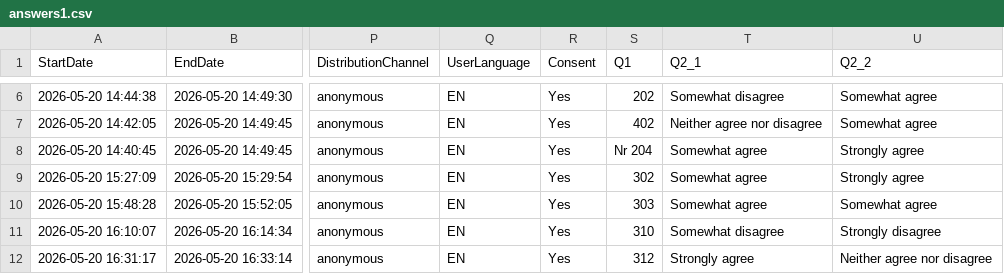
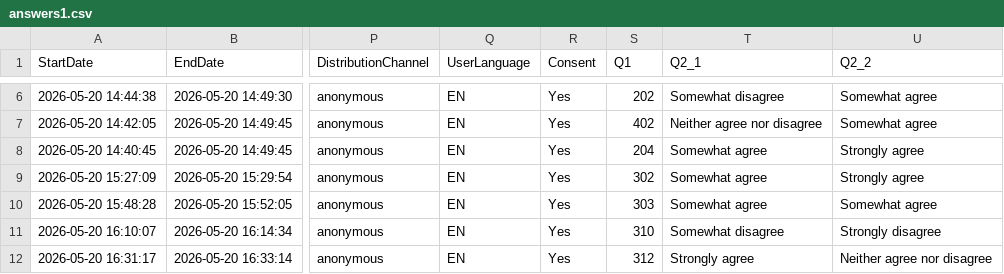
Before and after one commit to Innaxn/New-Media-Lab, a CSV file: data_analysis/data/answers1.csv, drawn as a sheet; only a part is shown, gaps mark what is left out; the diff names each change by its address in the sheet, - before the commit and + after, or states it on an @@ line.

```diff
--- a/data_analysis/data/answers1.csv
+++ b/data_analysis/data/answers1.csv
-S8 (Q1): Nr 204
+S8 (Q1): 204
```
Also changed, not shown: data_analysis/data/answers2.csv, 1 other file.
